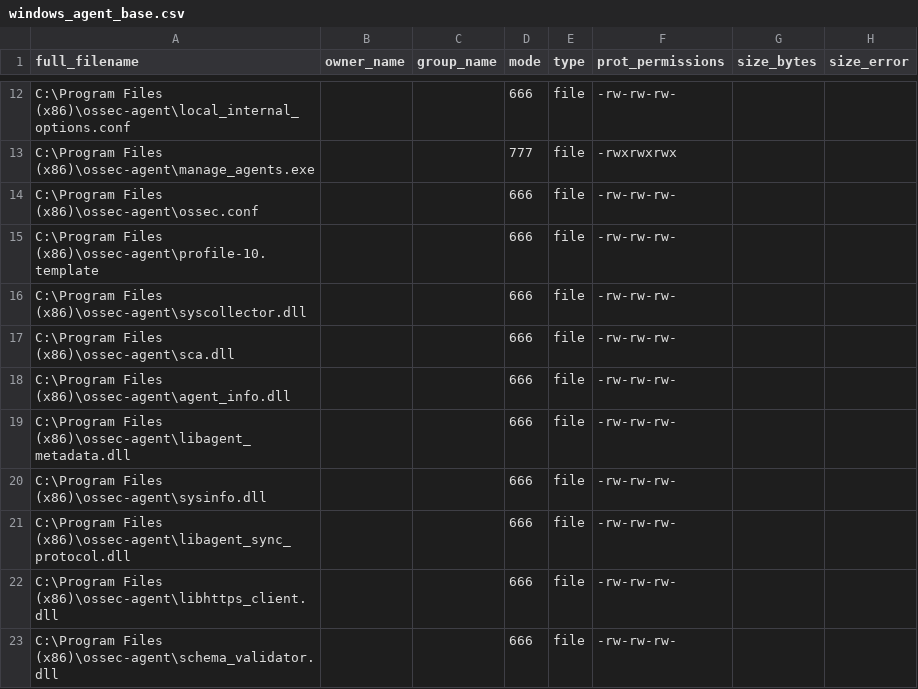
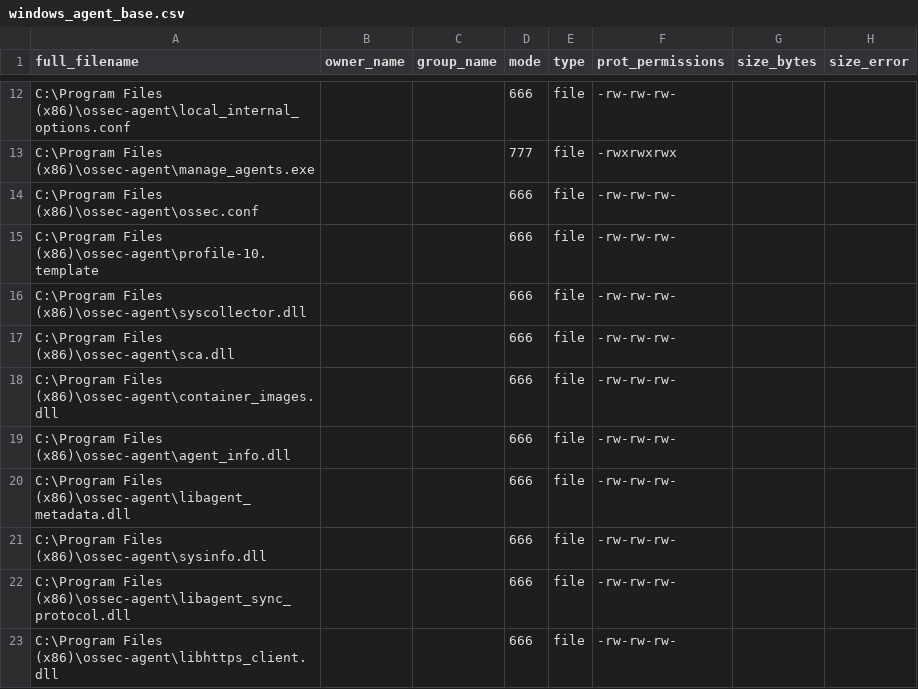
Before and after one commit to wazuh/wazuh, a CSV file: .github/actions/check_files/windows_agent_base.csv, drawn as a sheet; only a part is shown, gaps mark what is left out; the shorter side is filled out with more unchanged rows; the diff names each change by its address in the sheet, - before the commit and + after, or states it on an @@ line.

```diff
--- a/.github/actions/check_files/windows_agent_base.csv
+++ b/.github/actions/check_files/windows_agent_base.csv
+row 18: C:\Program Files (x86)\ossec-agent\container_images.dll |  |  | 666 | file | -rw-rw-rw-
```
Also changed, not shown: .github/actions/check_files/deb_linux_agent_amd64.csv, .github/actions/check_files/macos_agent_arm64.csv, 30 other files.
